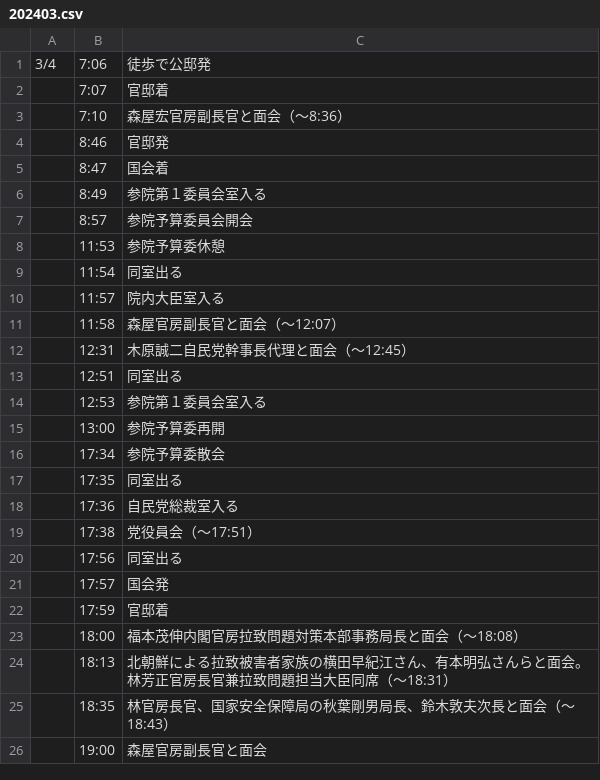
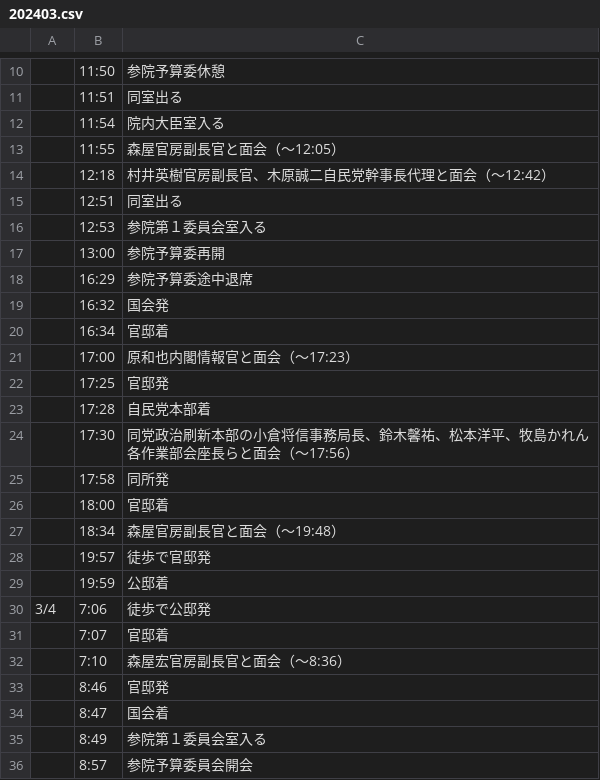
Before and after one commit to yuokada/Prime-Minister-movements, a CSV file: original/202403.csv, drawn as a sheet; only a part is shown, gaps mark what is left out; the shorter side is filled out with more unchanged rows; the diff covers the shown part only.

Commit message:
[skip ci] Update crawled files

```diff
--- a/original/202403.csv
+++ b/original/202403.csv
@@ -1 +10,21 @@
+	11:50	参院予算委休憩
+	11:51	同室出る
+	11:54	院内大臣室入る
+	11:55	森屋官房副長官と面会（～12:05）
+	12:18	村井英樹官房副長官、木原誠二自民党幹事長代理と面会（～12:42）
+	12:51	同室出る
+	12:53	参院第１委員会室入る
+	13:00	参院予算委再開
+	16:29	参院予算委途中退席
+	16:32	国会発
+	16:34	官邸着
+	17:00	原和也内閣情報官と面会（～17:23）
+	17:25	官邸発
+	17:28	自民党本部着
+	17:30	同党政治刷新本部の小倉将信事務局長、鈴木馨祐、松本洋平、牧島かれん各作業部会座長らと面会（～17:56）
+	17:58	同所発
+	18:00	官邸着
+	18:34	森屋官房副長官と面会（～19:48）
+	19:57	徒歩で官邸発
+	19:59	公邸着
 3/4	7:06	徒歩で公邸発
```
Also changed, not shown: 9 added rows elsewhere in this file.
